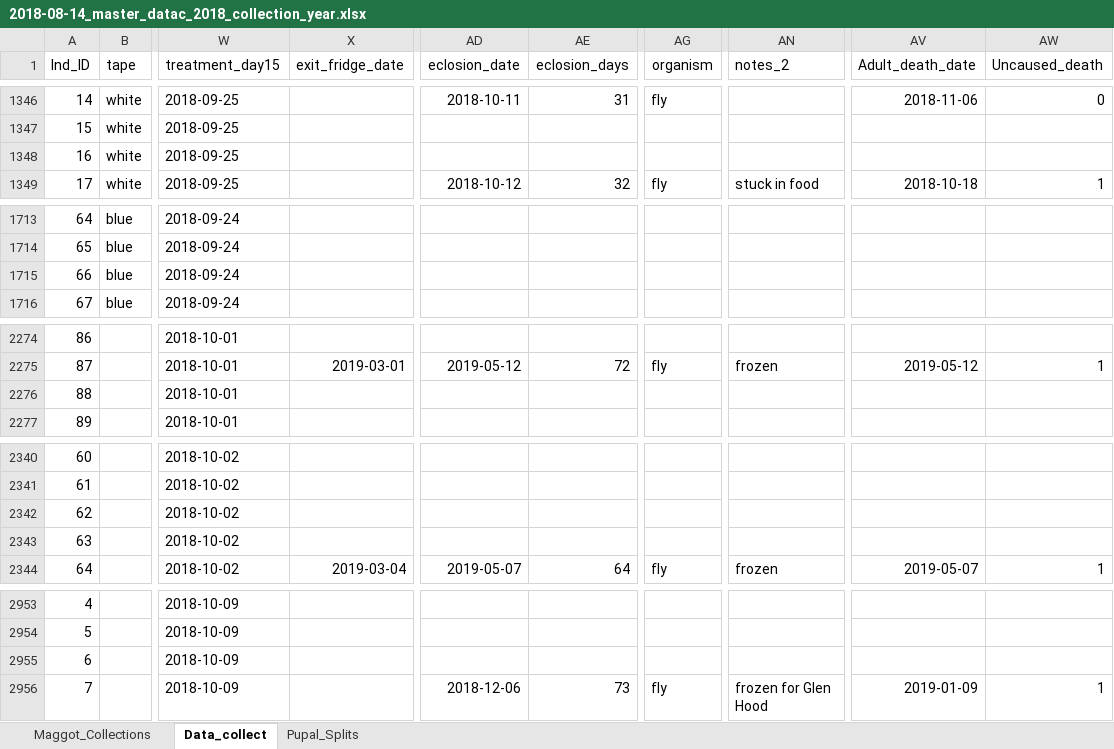
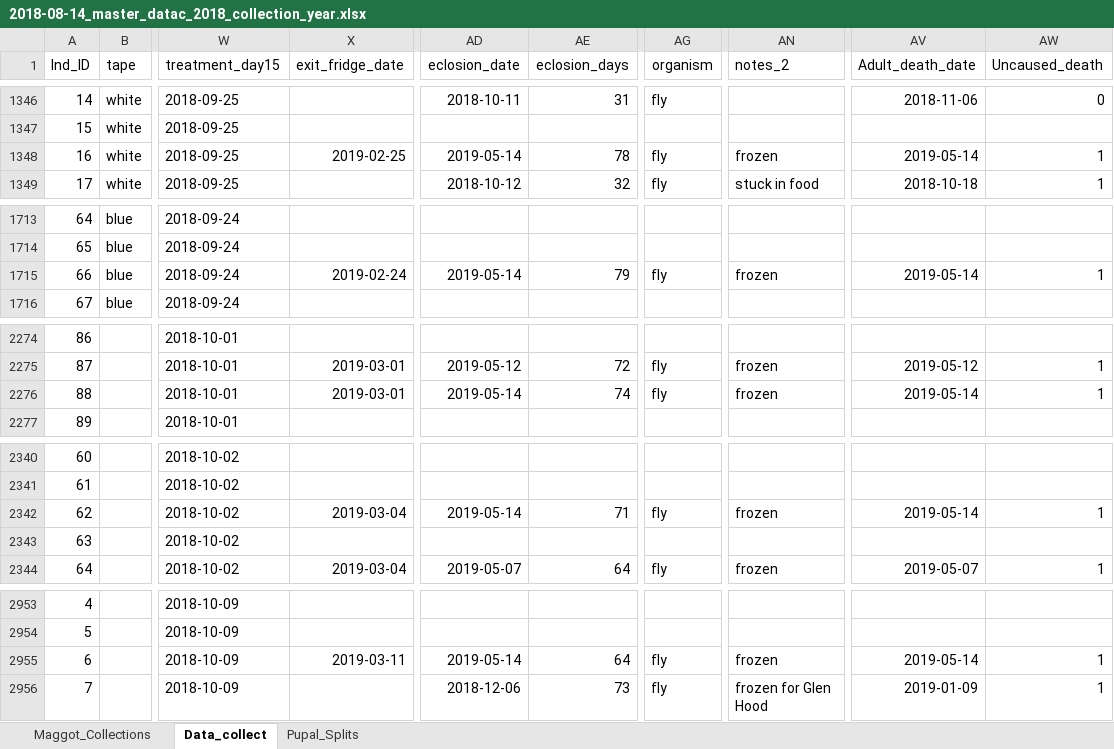
Before and after one commit to adnguyen/Circadian_rhythm_runs_seasonal_timing, an Excel workbook: Data/2018-08-14_master_datac_2018_collection_year.xlsx, sheet Data_collect, drawn as a sheet; only a part is shown, gaps mark what is left out; values as stored, in another font and other column widths than the file's, no borders; the diff covers the shown part only; the diff names each change by its address in the sheet, - before the commit and + after, or states it on an @@ line.

Commit message:
data update 2019-05-14

```diff
--- a/Data/2018-08-14_master_datac_2018_collection_year.xlsx (sheet Data_collect)
+++ b/Data/2018-08-14_master_datac_2018_collection_year.xlsx (sheet Data_collect)
-X1348 (exit_fridge_date): (empty)
+X1348 (exit_fridge_date): 2019-02-25
-AD1348 (eclosion_date): (empty)
+AD1348 (eclosion_date): 2019-05-14
-AE1348 (eclosion_days): (empty)
+AE1348 (eclosion_days): 78
-AG1348 (organism): (empty)
+AG1348 (organism): fly
-AN1348 (notes_2): (empty)
+AN1348 (notes_2): frozen
-AV1348 (Adult_death_date): (empty)
+AV1348 (Adult_death_date): 2019-05-14
-AW1348 (Uncaused_death): (empty)
+AW1348 (Uncaused_death): 1
-X1715 (exit_fridge_date): (empty)
+X1715 (exit_fridge_date): 2019-02-24
-AD1715 (eclosion_date): (empty)
+AD1715 (eclosion_date): 2019-05-14
-AE1715 (eclosion_days): (empty)
+AE1715 (eclosion_days): 79
-AG1715 (organism): (empty)
+AG1715 (organism): fly
-AN1715 (notes_2): (empty)
+AN1715 (notes_2): frozen
-AV1715 (Adult_death_date): (empty)
+AV1715 (Adult_death_date): 2019-05-14
-AW1715 (Uncaused_death): (empty)
+AW1715 (Uncaused_death): 1
-X2276 (exit_fridge_date): (empty)
+X2276 (exit_fridge_date): 2019-03-01
-AD2276 (eclosion_date): (empty)
+AD2276 (eclosion_date): 2019-05-14
-AE2276 (eclosion_days): (empty)
+AE2276 (eclosion_days): 74
-AG2276 (organism): (empty)
+AG2276 (organism): fly
-AN2276 (notes_2): (empty)
+AN2276 (notes_2): frozen
-AV2276 (Adult_death_date): (empty)
+AV2276 (Adult_death_date): 2019-05-14
-AW2276 (Uncaused_death): (empty)
+AW2276 (Uncaused_death): 1
-X2342 (exit_fridge_date): (empty)
+X2342 (exit_fridge_date): 2019-03-04
-AD2342 (eclosion_date): (empty)
+AD2342 (eclosion_date): 2019-05-14
-AE2342 (eclosion_days): (empty)
+AE2342 (eclosion_days): 71
-AG2342 (organism): (empty)
+AG2342 (organism): fly
-AN2342 (notes_2): (empty)
+AN2342 (notes_2): frozen
-AV2342 (Adult_death_date): (empty)
+AV2342 (Adult_death_date): 2019-05-14
-AW2342 (Uncaused_death): (empty)
+AW2342 (Uncaused_death): 1
-X2955 (exit_fridge_date): (empty)
+X2955 (exit_fridge_date): 2019-03-11
-AD2955 (eclosion_date): (empty)
+AD2955 (eclosion_date): 2019-05-14
-AE2955 (eclosion_days): (empty)
+AE2955 (eclosion_days): 64
-AG2955 (organism): (empty)
+AG2955 (organism): fly
-AN2955 (notes_2): (empty)
+AN2955 (notes_2): frozen
-AV2955 (Adult_death_date): (empty)
+AV2955 (Adult_death_date): 2019-05-14
-AW2955 (Uncaused_death): (empty)
+AW2955 (Uncaused_death): 1
```
Also changed, not shown: 15 edited cells elsewhere in this sheet.
